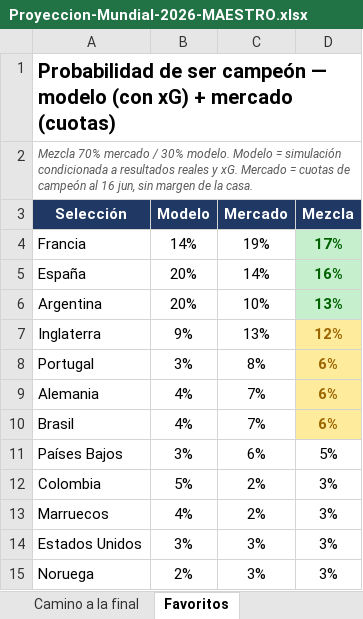
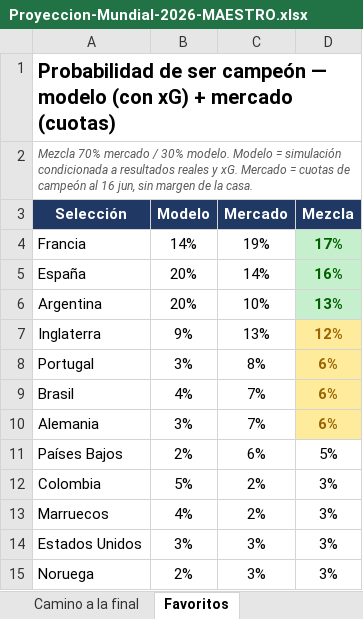
Before and after one commit to vixbee/mundial-2026, an Excel workbook: Proyeccion-Mundial-2026-MAESTRO.xlsx, sheet Favoritos, drawn as a sheet; values as stored, in another font and other column widths than the file's, no borders; charts and pictures not drawn; removed rows and columns are numbered as before the commit, all else as after; the diff names each change by its address in the sheet, - before the commit and + after, or states it on an @@ line.

```diff
--- a/Proyeccion-Mundial-2026-MAESTRO.xlsx (sheet Favoritos)
+++ b/Proyeccion-Mundial-2026-MAESTRO.xlsx (sheet Favoritos)
-row 9: Alemania | 4% | 7% | 6%
+row 10: Alemania | 3% | 7% | 6%
-B11 (Modelo): 3%
+B11 (Modelo): 2%
```
Also changed, not shown: sheet Camino a la final, sheet Avance Montecarlo, sheet Partidos A-L, 3 other files.
